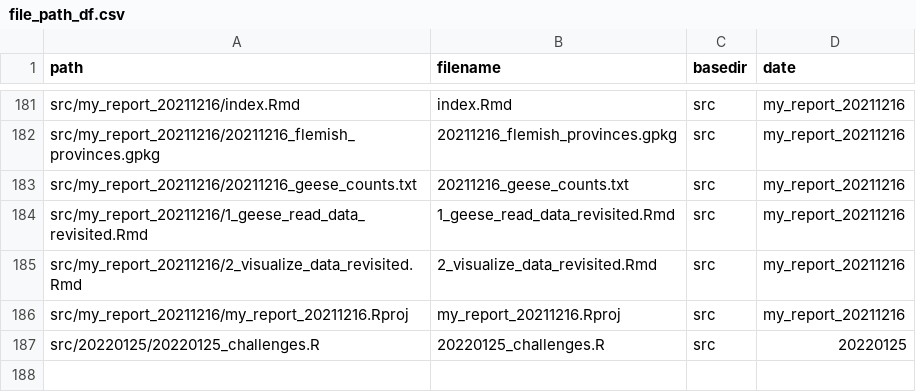
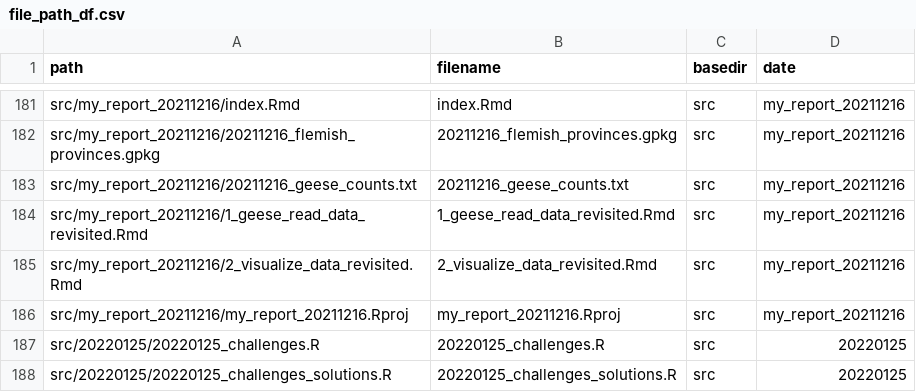
Before and after one commit to inbo/coding-club, a CSV file: file_paths/file_path_df.csv, drawn as a sheet; only a part is shown, gaps mark what is left out; the diff names each change by its address in the sheet, - before the commit and + after, or states it on an @@ line.

Commit message:
20220125 Add solutions

```diff
--- a/file_paths/file_path_df.csv
+++ b/file_paths/file_path_df.csv
+row 188: src/20220125/20220125_challenges_solutions.R | 20220125_challenges_solutions.R | src | 20220125
```
Also changed, not shown: 1 other file.
